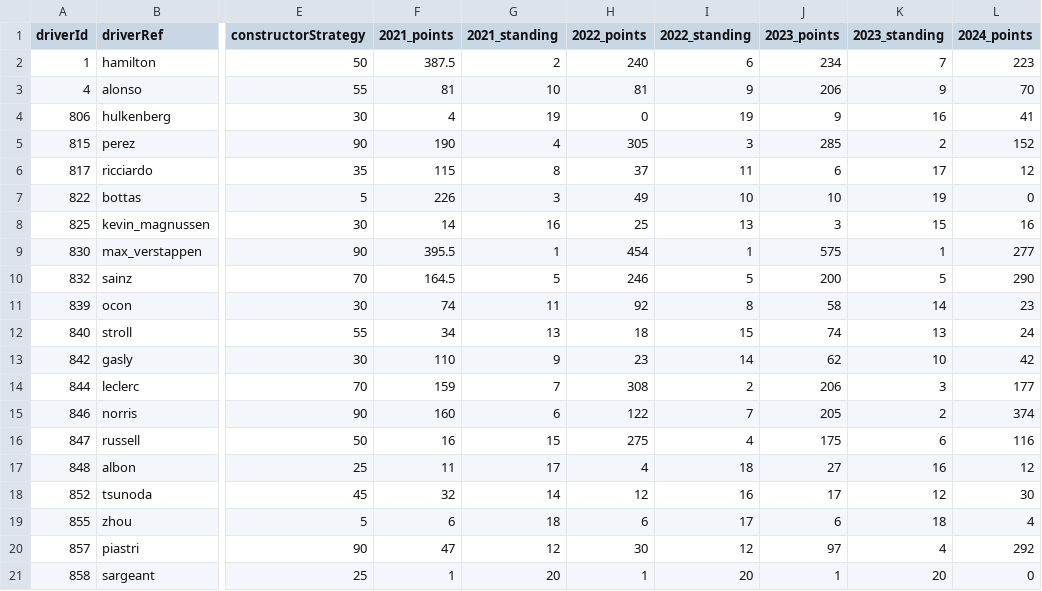
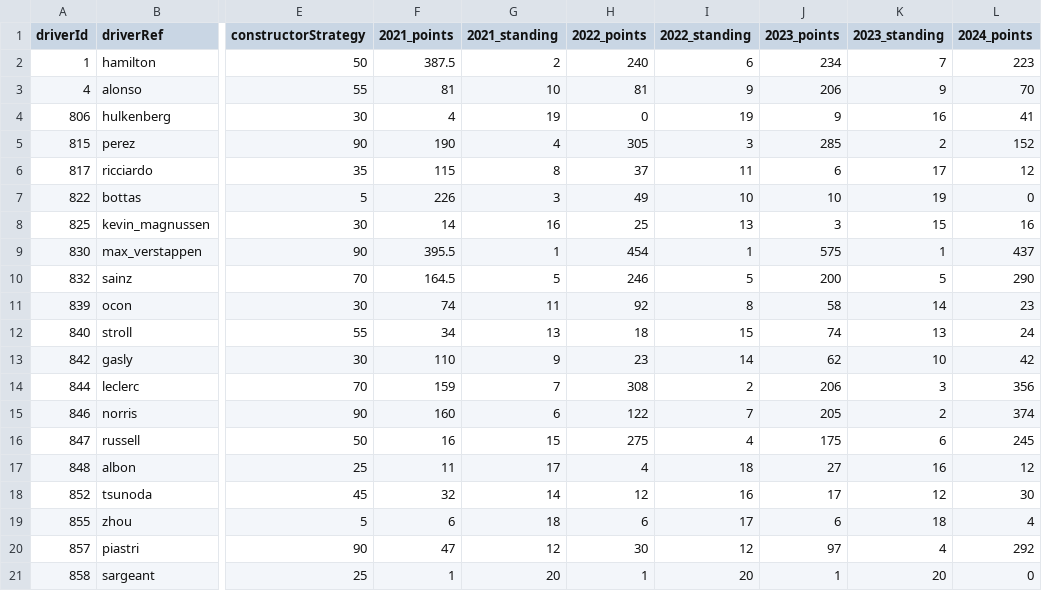
Before and after one commit to ishan654321/Formula-1-Data-Science-Project, a CSV file: DriverPrediction.csv, drawn as a sheet; only a part is shown, gaps mark what is left out; the diff names each change by its address in the sheet, - before the commit and + after, or states it on an @@ line.

Commit message:
Update DriverPrediction.csv

```diff
--- a/DriverPrediction.csv
+++ b/DriverPrediction.csv
-L9 (2024_points): 277
+L9 (2024_points): 437
-L14 (2024_points): 177
+L14 (2024_points): 356
-L16 (2024_points): 116
+L16 (2024_points): 245
```
